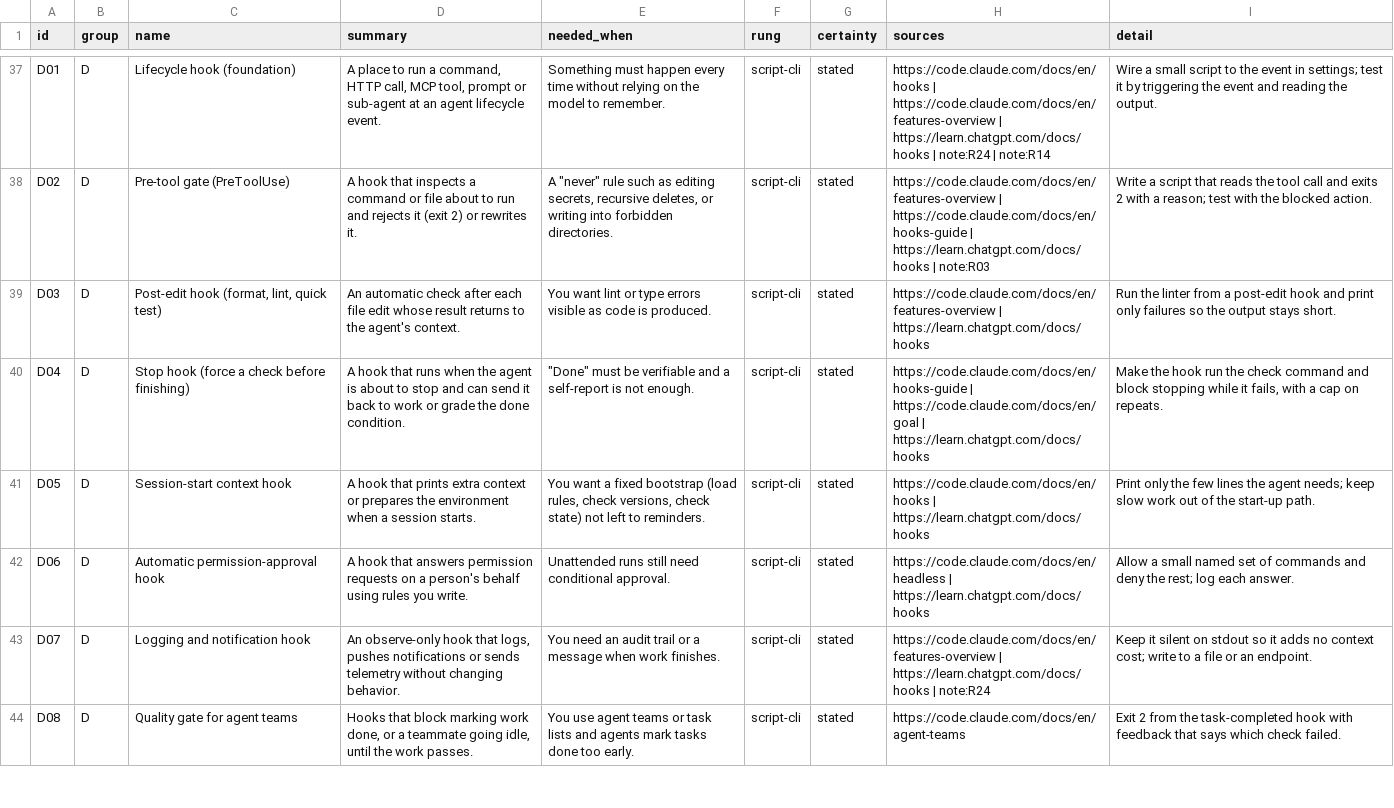
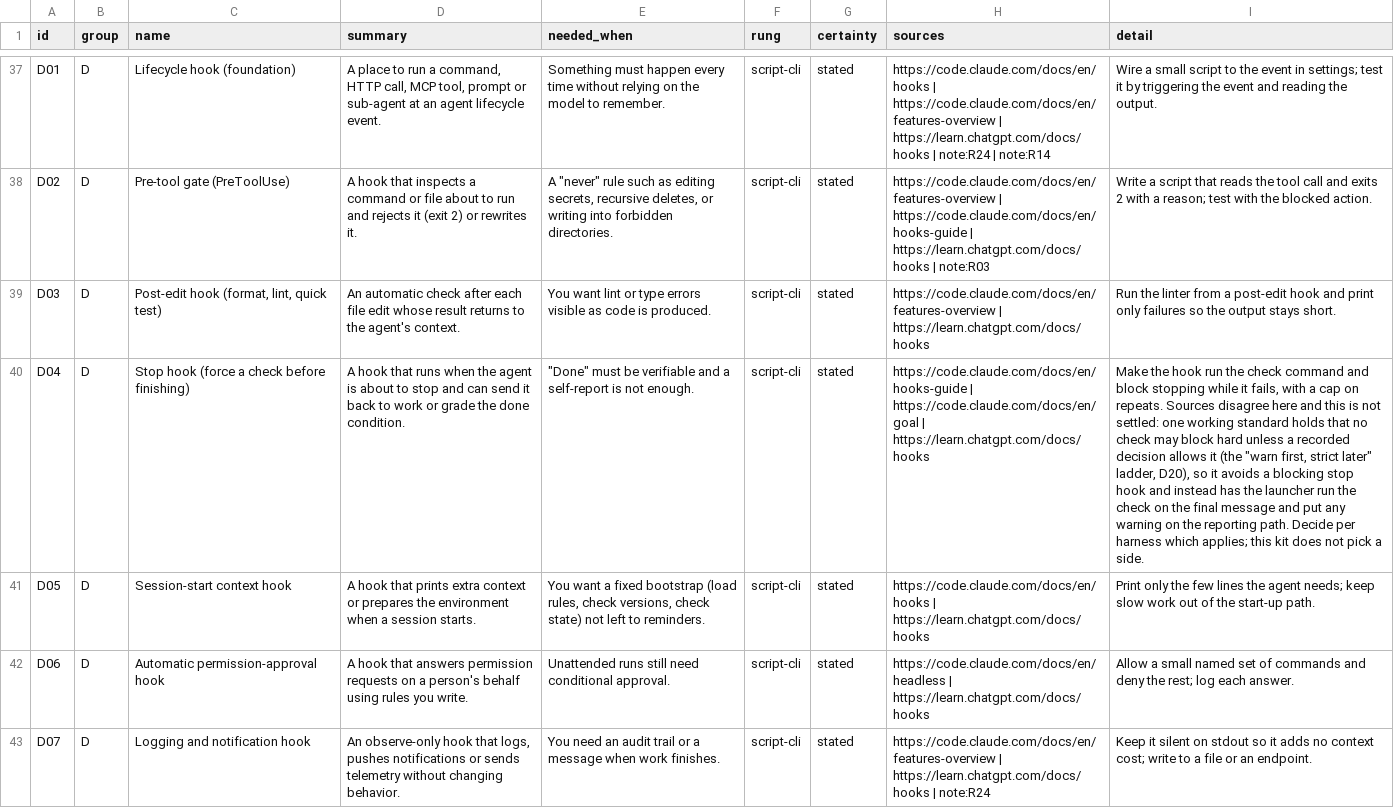
Before and after one commit to hanh9898/harness-kit, a CSV file: kit/legos.csv, drawn as a sheet; only a part is shown, gaps mark what is left out; the shorter side is filled out with more unchanged rows; the diff covers the shown part only; the diff names each change by its address in the sheet, - before the commit and + after, or states it on an @@ line.

Commit message:
feat(kit): add H18 review, rules 2.24 and 7.32, and shared detail updates

```diff
--- a/kit/legos.csv
+++ b/kit/legos.csv
-I40 (detail): …on repeats.
+I40 (detail): …on repeats. Sources disagree here and this is not settled: one working standard holds that no check may block hard unless a recorded decision allows it (the "warn first, strict later" ladder, D20), so it avoids a blocking stop hook and instead has the launcher run the check on the final message and put any warning on the reporting path. Decide per harness which applies; this kit does not pick a side.
```
Also changed, not shown: 1 added row and 2 edited cells elsewhere in this file, kit/rules.csv, 3 other files.
